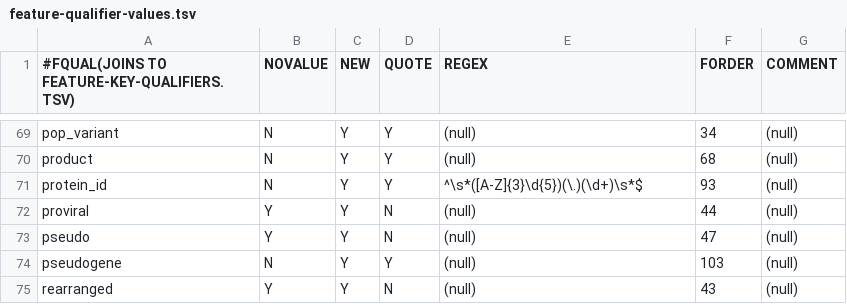
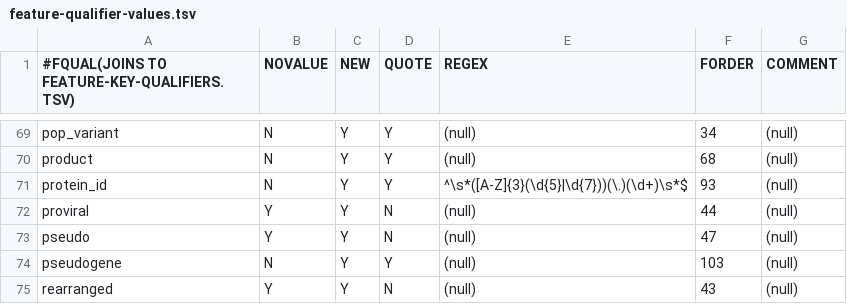
Before and after one commit to enasequence/sequencetools, a TSV file: src/main/resources/uk/ac/ebi/embl/api/validation/data/feature-qualifier-values.tsv, drawn as a sheet; only a part is shown, gaps mark what is left out.

```diff
--- a/src/main/resources/uk/ac/ebi/embl/api/validation/data/feature-qualifier-values.tsv
+++ b/src/main/resources/uk/ac/ebi/embl/api/validation/data/feature-qualifier-values.tsv
@@ -70,3 +70,3 @@ pop_variant	N	Y	Y	(null)	34	(null)
 product	N	Y	Y	(null)	68	(null)
-protein_id	N	Y	Y	^\s*([A-Z]{3}\d{5})(\.)(\d+)\s*$	93	(null)
+protein_id	N	Y	Y	^\s*([A-Z]{3}(\d{5}|\d{7}))(\.)(\d+)\s*$	93	(null)
 proviral	Y	Y	N	(null)	44	(null)
```
Also changed, not shown: 2 other files.
